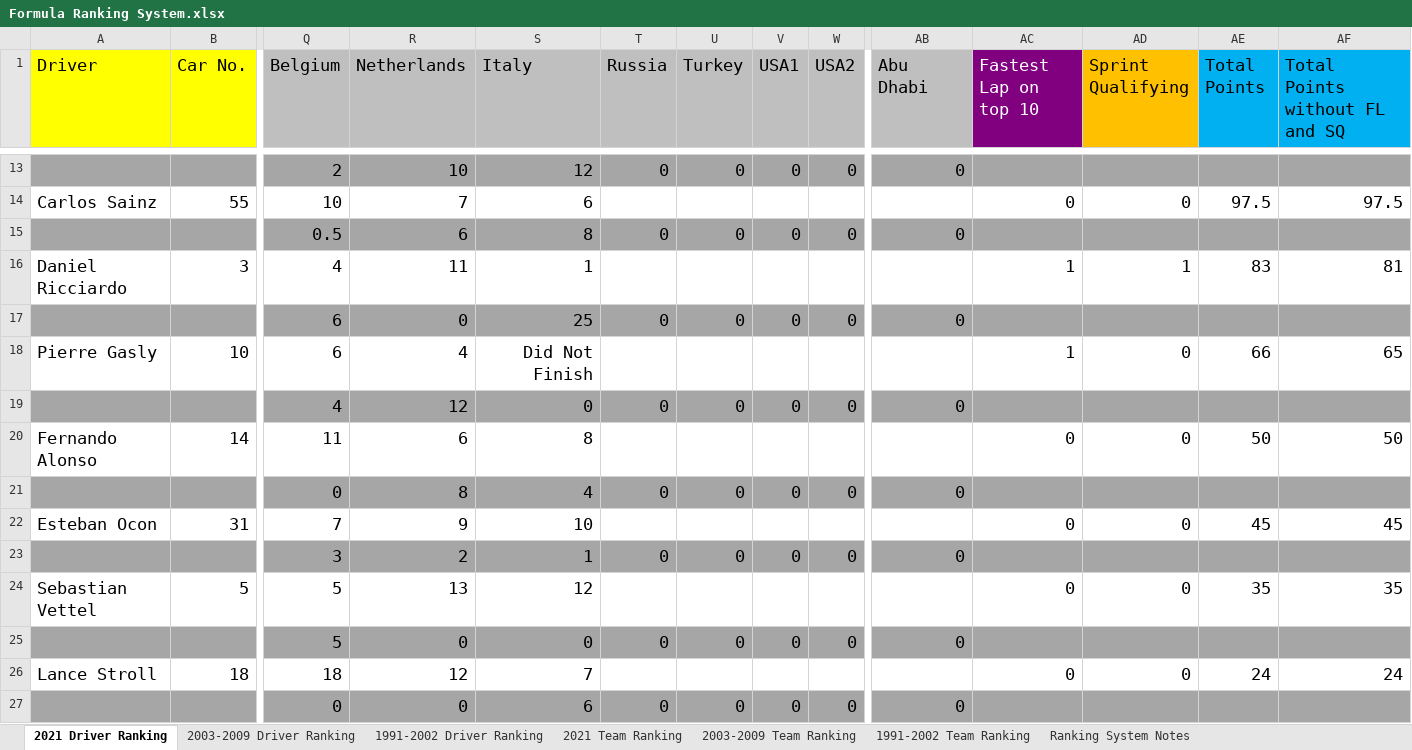
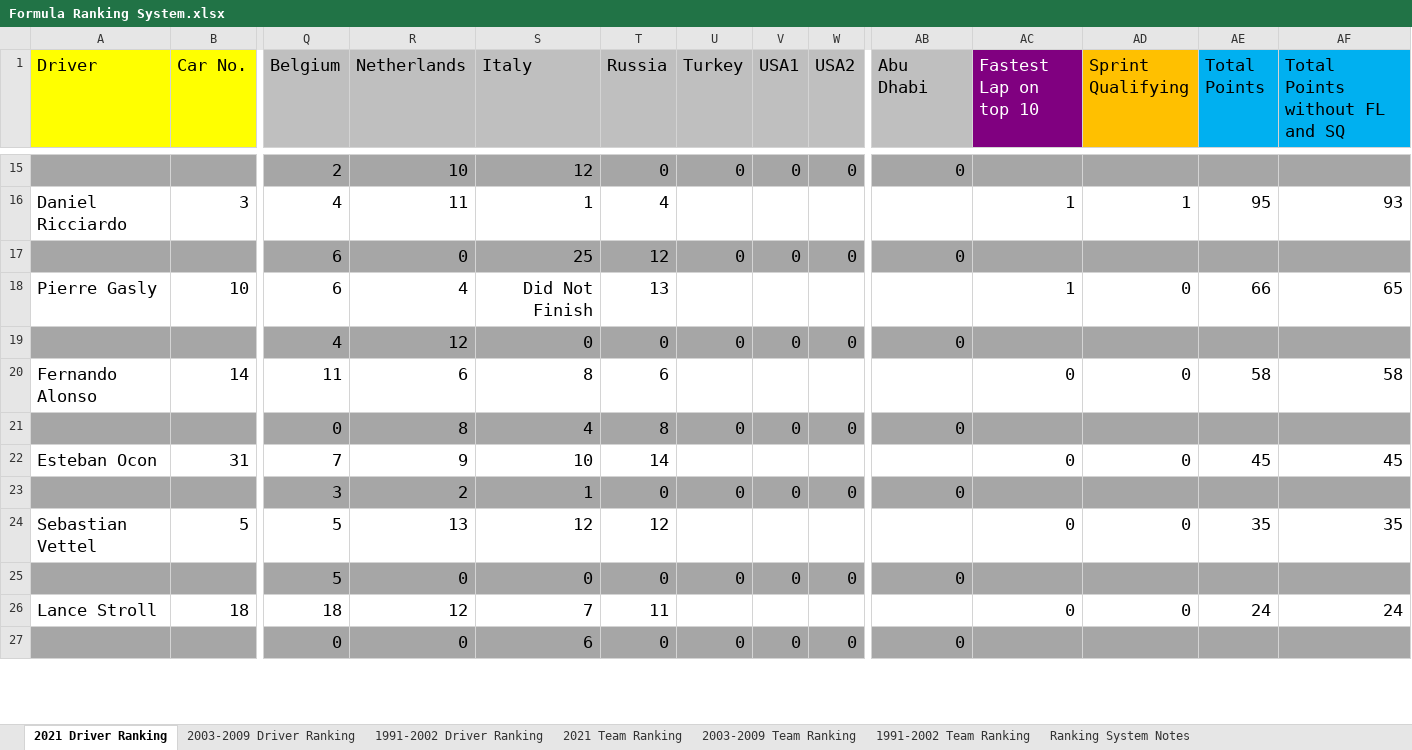
Before and after one commit to LITTLEPINKALLDEAD/DatasOnTelecom, an Excel workbook: 文档/其他文档/Others/Sports/Formula Ranking System.xlsx, sheet 2021 Driver Ranking, drawn as a sheet; only a part is shown, gaps mark what is left out; values as stored, in another font and other column widths than the file's, no borders; removed rows and columns are numbered as before the commit, all else as after; rows hold the shown columns only; the diff covers the shown part only; the diff names each change by its address in the sheet, - before the commit and + after, or states it on an @@ line.

```diff
--- a/文档/其他文档/Others/Sports/Formula Ranking System.xlsx (sheet 2021 Driver Ranking)
+++ b/文档/其他文档/Others/Sports/Formula Ranking System.xlsx (sheet 2021 Driver Ranking)
-row 14: Carlos Sainz | 55 | 10 | 7 | 6 |  |  |  |  |  | 0 | 0 | 97.5 | 97.5
-row 15:  |  | 0.5 | 6 | 8 | 0 | 0 | 0 | 0 | 0
-T16 (Russia): (empty)
+T16 (Russia): 4
-AE16 (Total Points): 83
+AE16 (Total Points): 95
-AF16 (Total Points without FL and SQ): 81
+AF16 (Total Points without FL and SQ): 93
-T17 (Russia): 0
+T17 (Russia): 12
-T18 (Russia): (empty)
+T18 (Russia): 13
-T20 (Russia): (empty)
+T20 (Russia): 6
-AE20 (Total Points): 50
+AE20 (Total Points): 58
-AF20 (Total Points without FL and SQ): 50
+AF20 (Total Points without FL and SQ): 58
-T21 (Russia): 0
+T21 (Russia): 8
-T22 (Russia): (empty)
+T22 (Russia): 14
-T24 (Russia): (empty)
+T24 (Russia): 12
-T26 (Russia): (empty)
+T26 (Russia): 11
```
Also changed, not shown: 4 added rows, 2 removed rows and 31 edited cells elsewhere in this sheet, sheet 2003-2009 Driver Ranking, sheet 1991-2002 Driver Ranking, sheet 1991-2002 Team Ranking, sheet 2021 Team Ranking, sheet 2003-2009 Team Ranking, formulas that keep their value.
